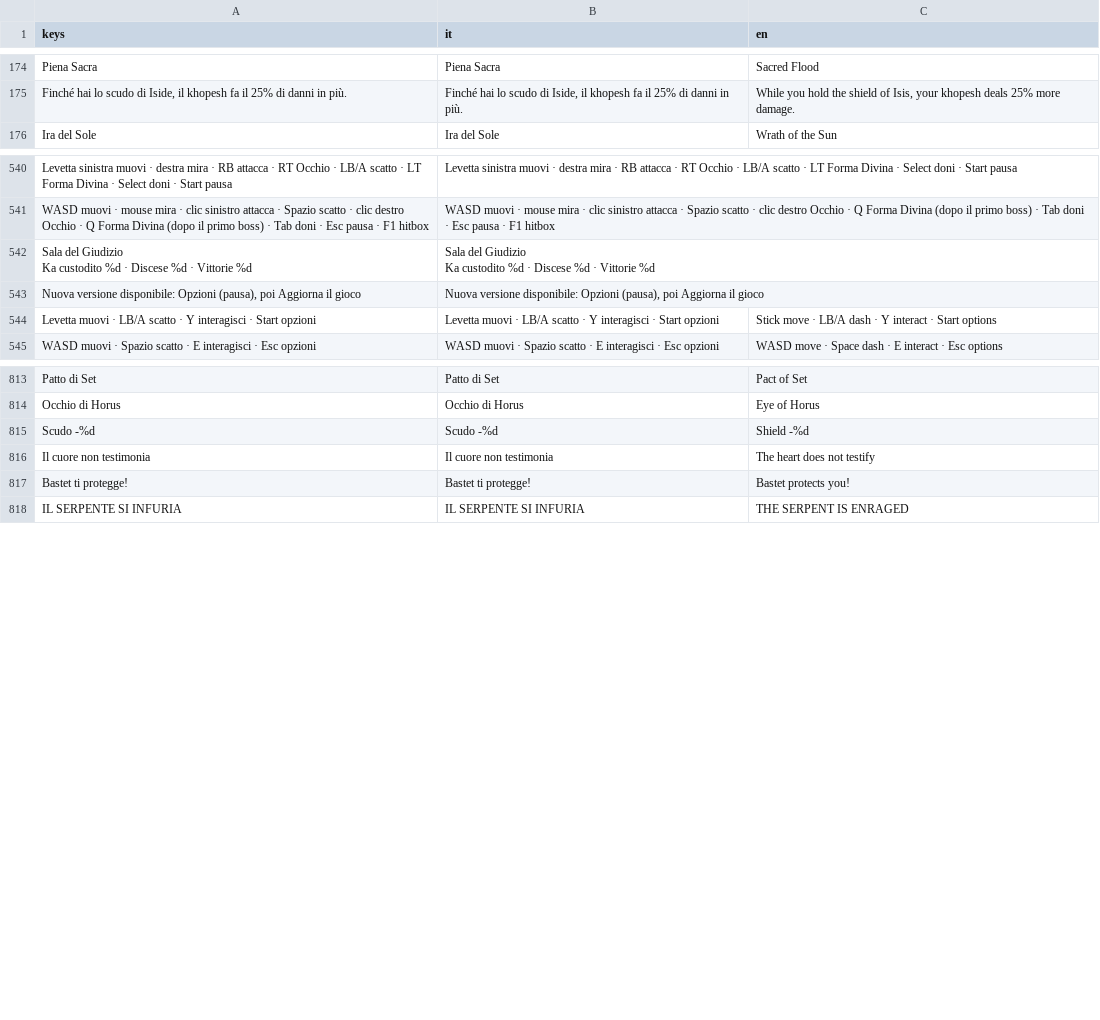
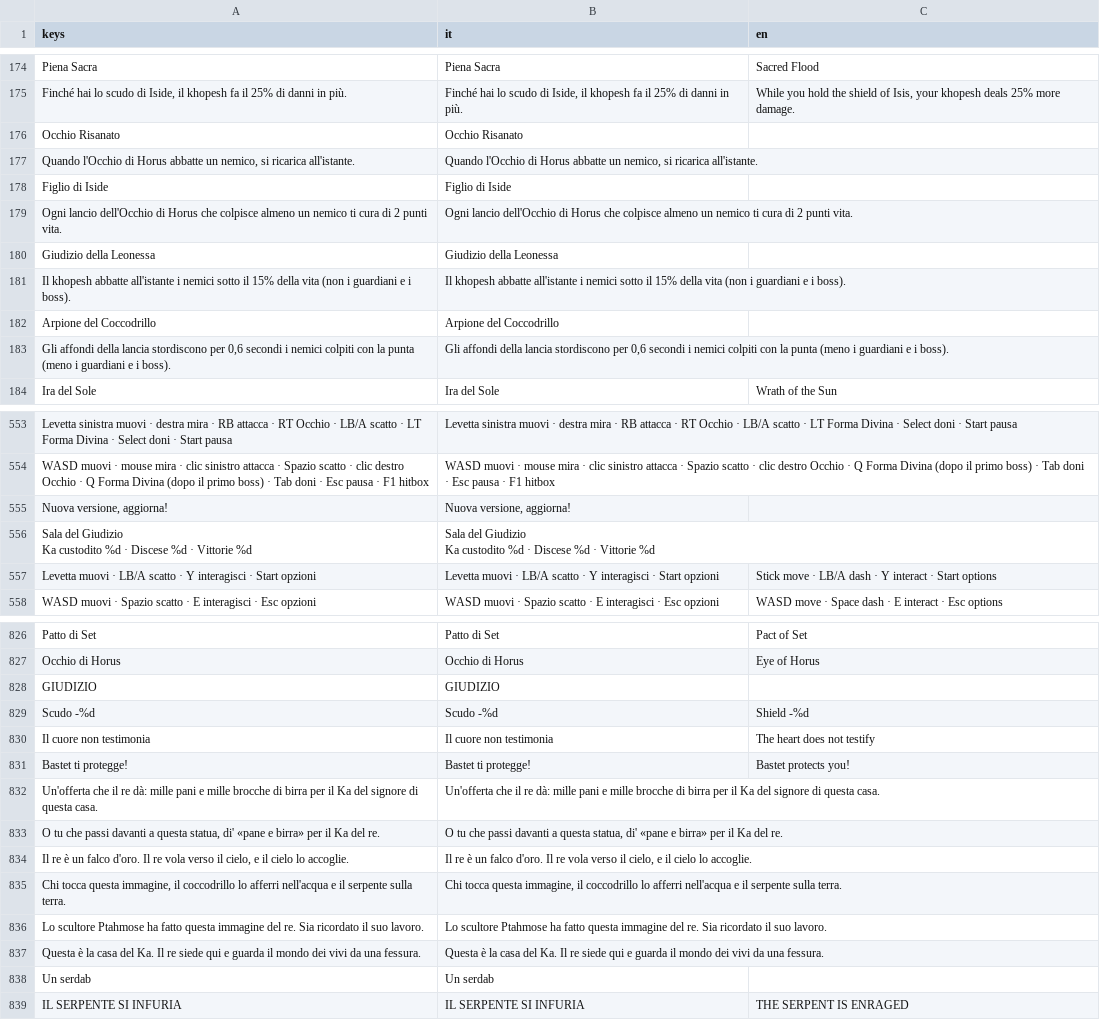
Before and after one commit to GiuseppeValguarnera/Duat, a CSV file: i18n/duat_translations.csv, drawn as a sheet; only a part is shown, gaps mark what is left out; the diff covers the shown part only.

```diff
--- a/i18n/duat_translations.csv
+++ b/i18n/duat_translations.csv
@@ -175,2 +175,10 @@ Piena Sacra,Piena Sacra,Sacred Flood
 "Finché hai lo scudo di Iside, il khopesh fa il 25% di danni in più.","Finché hai lo scudo di Iside, il khopesh fa il 25% di danni in più.","While you hold the shield of Isis, your khopesh deals 25% more damage."
+Occhio Risanato,Occhio Risanato,
+"Quando l'Occhio di Horus abbatte un nemico, si ricarica all'istante.","Quando l'Occhio di Horus abbatte un nemico, si ricarica all'istante.",
+Figlio di Iside,Figlio di Iside,
+Ogni lancio dell'Occhio di Horus che colpisce almeno un nemico ti cura di 2 punti vita.,Ogni lancio dell'Occhio di Horus che colpisce almeno un nemico ti cura di 2 punti vita.,
+Giudizio della Leonessa,Giudizio della Leonessa,
+Il khopesh abbatte all'istante i nemici sotto il 15% della vita (non i guardiani e i boss).,Il khopesh abbatte all'istante i nemici sotto il 15% della vita (non i guardiani e i boss).,
+Arpione del Coccodrillo,Arpione del Coccodrillo,
+"Gli affondi della lancia stordiscono per 0,6 secondi i nemici colpiti con la punta (meno i guardiani e i boss).","Gli affondi della lancia stordiscono per 0,6 secondi i nemici colpiti con la punta (meno i guardiani e i boss).",
 Ira del Sole,Ira del Sole,Wrath of the Sun
@@ -587,2 +600,3 @@ Levetta sinistra muovi · destra mira · RB attacca · RT Occhio · LB/A scatto
 WASD muovi · mouse mira · clic sinistro attacca · Spazio scatto · clic destro Occhio · Q Forma Divina (dopo il primo boss) · Tab doni · Esc pausa · F1 hitbox,WASD muovi · mouse mira · clic sinistro attacca · Spazio scatto · clic destro Occhio · Q Forma Divina (dopo il primo boss) · Tab doni · Esc pausa · F1 hitbox,
+"Nuova versione, aggiorna!","Nuova versione, aggiorna!",
 "Sala del Giudizio
@@ -590,5 +604,2 @@ Ka custodito %d · Discese %d · Vittorie %d","Sala del Giudizio
 Ka custodito %d · Discese %d · Vittorie %d",
-"
-Nuova versione disponibile: Opzioni (pausa), poi Aggiorna il gioco","
-Nuova versione disponibile: Opzioni (pausa), poi Aggiorna il gioco",
 Levetta muovi · LB/A scatto · Y interagisci · Start opzioni,Levetta muovi · LB/A scatto · Y interagisci · Start opzioni,Stick move · LB/A dash · Y interact · Start options
@@ -892,2 +903,3 @@ Patto di Set,Patto di Set,Pact of Set
 Occhio di Horus,Occhio di Horus,Eye of Horus
+GIUDIZIO,GIUDIZIO,
 Scudo -%d,Scudo -%d,Shield -%d
@@ -895,2 +907,9 @@ Il cuore non testimonia,Il cuore non testimonia,The heart does not testify
 Bastet ti protegge!,Bastet ti protegge!,Bastet protects you!
+Un'offerta che il re dà: mille pani e mille brocche di birra per il Ka del signore di questa casa.,Un'offerta che il re dà: mille pani e mille brocche di birra per il Ka del signore di questa casa.,
+"O tu che passi davanti a questa statua, di' «pane e birra» per il Ka del re.","O tu che passi davanti a questa statua, di' «pane e birra» per il Ka del re.",
+"Il re è un falco d'oro. Il re vola verso il cielo, e il cielo lo accoglie.","Il re è un falco d'oro. Il re vola verso il cielo, e il cielo lo accoglie.",
+"Chi tocca questa immagine, il coccodrillo lo afferri nell'acqua e il serpente sulla terra.","Chi tocca questa immagine, il coccodrillo lo afferri nell'acqua e il serpente sulla terra.",
+Lo scultore Ptahmose ha fatto questa immagine del re. Sia ricordato il suo lavoro.,Lo scultore Ptahmose ha fatto questa immagine del re. Sia ricordato il suo lavoro.,
+Questa è la casa del Ka. Il re siede qui e guarda il mondo dei vivi da una fessura.,Questa è la casa del Ka. Il re siede qui e guarda il mondo dei vivi da una fessura.,
+Un serdab,Un serdab,
 IL SERPENTE SI INFURIA,IL SERPENTE SI INFURIA,THE SERPENT IS ENRAGED
```
Also changed, not shown: 5 added rows elsewhere in this file.
